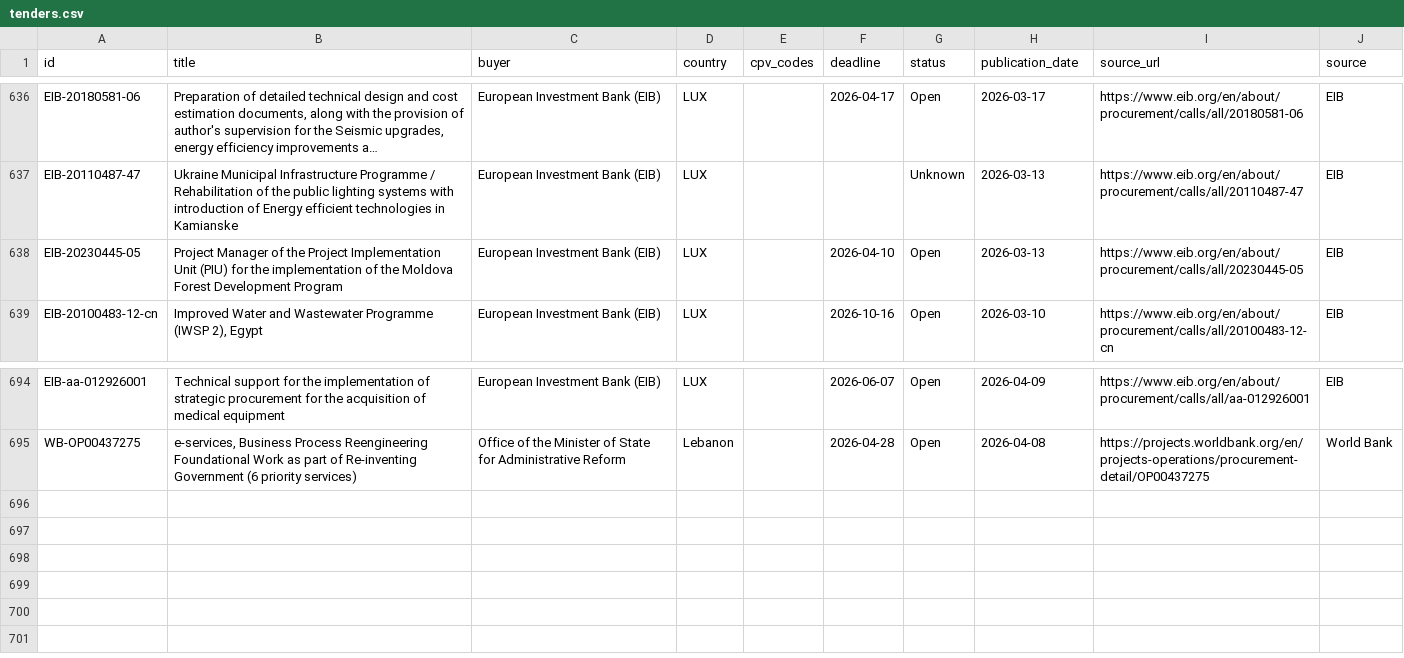
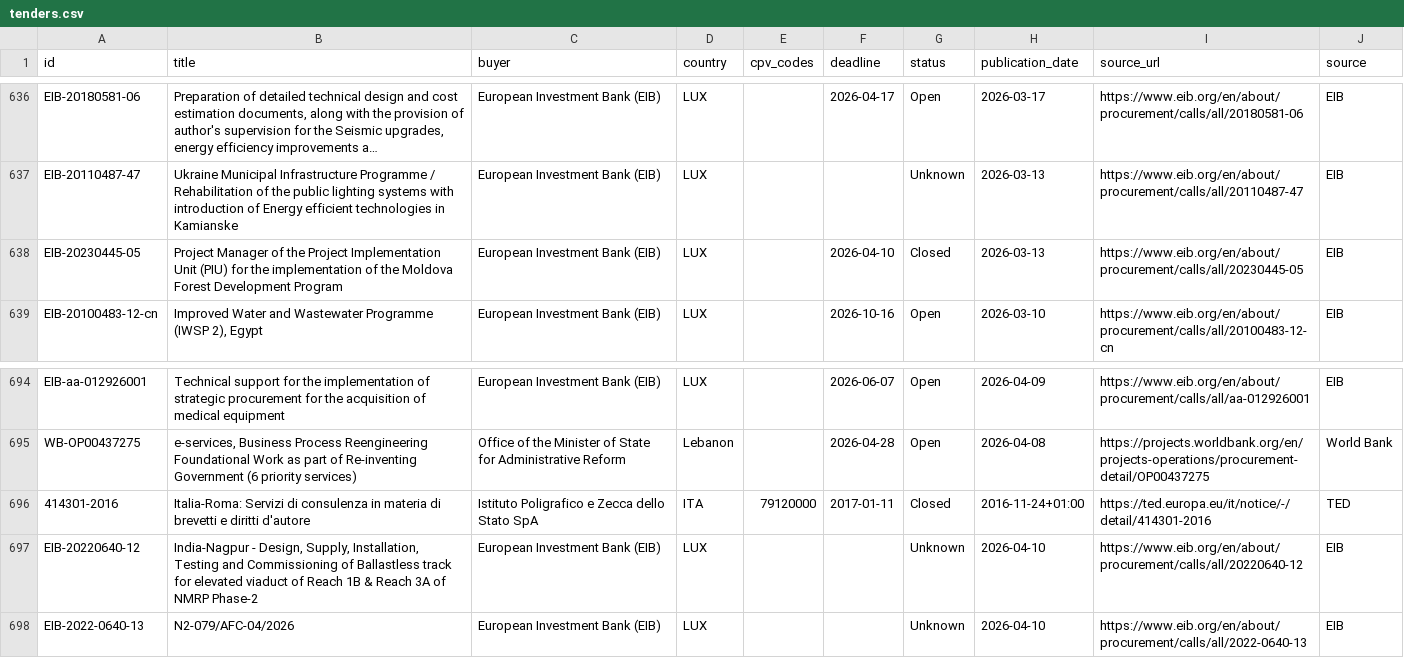
Before and after one commit to wodka2000/bei-tender-agent, a CSV file: output/tenders.csv, drawn as a sheet; only a part is shown, gaps mark what is left out; long unchanged cells end in …; the diff names each change by its address in the sheet, - before the commit and + after, or states it on an @@ line.

```diff
--- a/output/tenders.csv
+++ b/output/tenders.csv
-G638 (status): Open
+G638 (status): Closed
+row 696: 414301-2016 | Italia-Roma: Servizi di consulenza in materia di brevetti e diritti d'autore | Istituto Poligrafico e Zecca dello Stato SpA | ITA | 79120000 | 2017-01-11 | Closed | 2016-11-24+01:00 | https://ted.europa.eu/it/notice/-/detail/414301-2016 | TED
+row 697: EIB-20220640-12 | India-Nagpur - Design, Supply, Installation, Testing and Commissioning of Ballastless track for elevated viaduct of Reach 1B & Reach 3A of NMRP Phase-2 | European Investment Bank (EIB) | LUX |  |  | Unknown | 2026-04-10 | https://www.eib.org/en/about/procurement/calls/all/20220640-12 | EIB
+row 698: EIB-2022-0640-13 | N2-079/AFC-04/2026 | European Investment Bank (EIB) | LUX |  |  | Unknown | 2026-04-10 | https://www.eib.org/en/about/procurement/calls/all/2022-0640-13 | EIB
```
Also changed, not shown: 1 other file.
